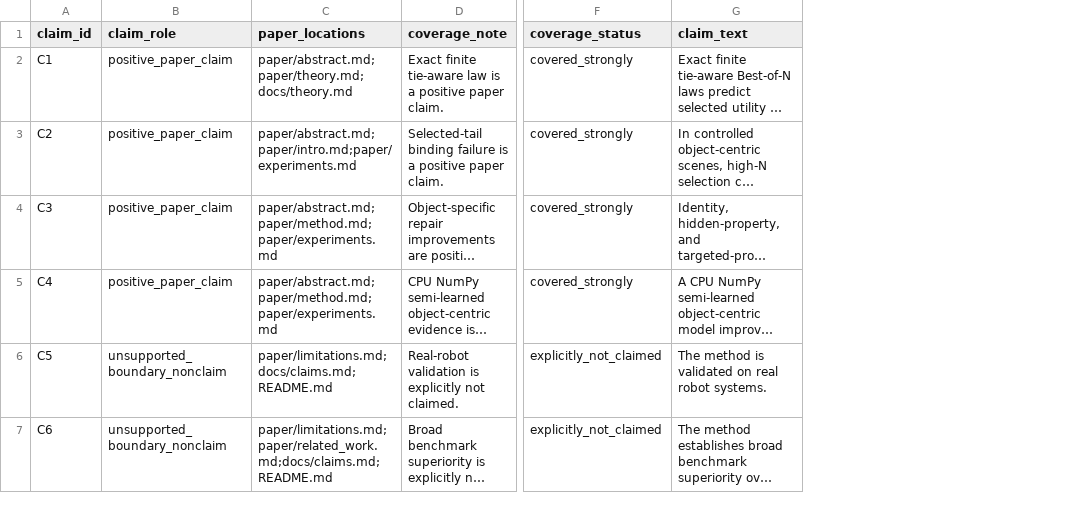
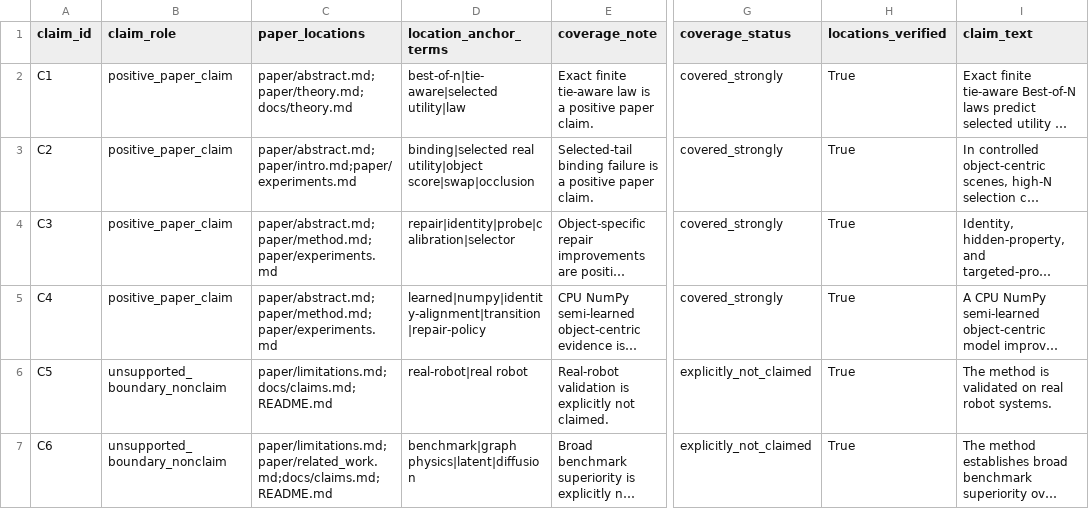
Before and after one commit to Jason-Wang313/object-centric-world-model, a CSV file: results/tables/paper_claim_coverage.csv, drawn as a sheet; only a part is shown, gaps mark what is left out; long unchanged cells end in …; the diff names each change by its address in the sheet, - before the commit and + after, or states it on an @@ line.

Commit message:
Verify paper claim coverage locations

```diff
--- a/results/tables/paper_claim_coverage.csv
+++ b/results/tables/paper_claim_coverage.csv
+column D (location_anchor_terms), rows 2-7: best-of-n|tie-aware|selected utility|law | binding|selected real utility|object score|swap|occlusion | repair|identity|probe|calibration|selector | learned|numpy|identity-alignment|transition|repair-policy | real-robot|real robot | benchmark|graph physics|latent|diffusion
+column H (locations_verified), rows 2-7: all True
```
Also changed, not shown: 12 other files.
